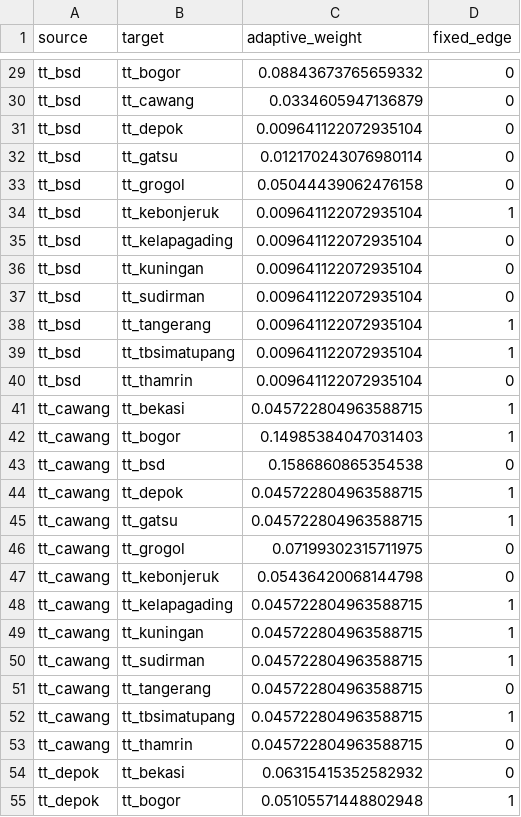
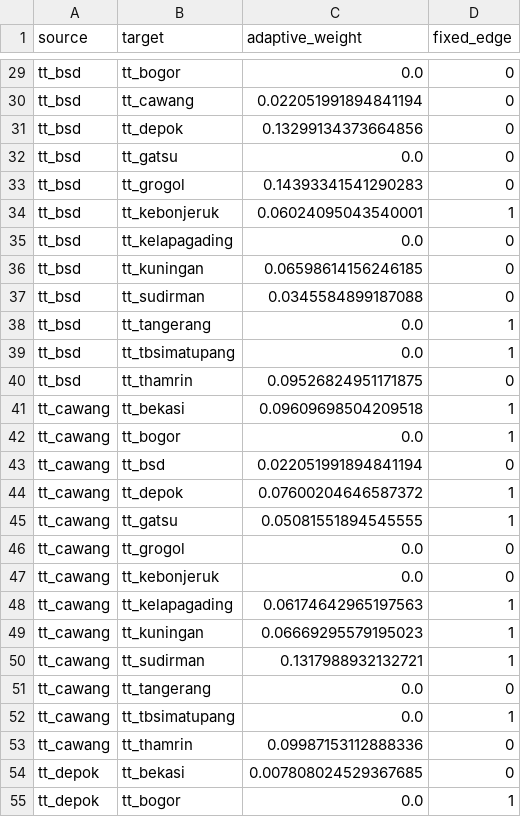
Before and after one commit to rdnaishaa/seminar, a CSV file: outputs/results/adaptive_vs_fixed_graph.csv, drawn as a sheet; only a part is shown, gaps mark what is left out; the diff covers the shown part only; the diff names each change by its address in the sheet, - before the commit and + after, or states it on an @@ line.

```diff
--- a/outputs/results/adaptive_vs_fixed_graph.csv
+++ b/outputs/results/adaptive_vs_fixed_graph.csv
-C29 (adaptive_weight): 0.08843673765659332
+C29 (adaptive_weight): 0.0
-C30 (adaptive_weight): 0.0334605947136879
+C30 (adaptive_weight): 0.022051991894841194
-C31 (adaptive_weight): 0.009641122072935104
+C31 (adaptive_weight): 0.13299134373664856
-C32 (adaptive_weight): 0.012170243076980114
+C32 (adaptive_weight): 0.0
-C33 (adaptive_weight): 0.05044439062476158
+C33 (adaptive_weight): 0.14393341541290283
-C34 (adaptive_weight): 0.009641122072935104
+C34 (adaptive_weight): 0.06024095043540001
-C35 (adaptive_weight): 0.009641122072935104
+C35 (adaptive_weight): 0.0
-C36 (adaptive_weight): 0.009641122072935104
+C36 (adaptive_weight): 0.06598614156246185
-C37 (adaptive_weight): 0.009641122072935104
+C37 (adaptive_weight): 0.0345584899187088
-C38:C39 (adaptive_weight): 0.009641122072935104
+C38:C39 (adaptive_weight): 0.0
-C40 (adaptive_weight): 0.009641122072935104
+C40 (adaptive_weight): 0.09526824951171875
-C41 (adaptive_weight): 0.045722804963588715
+C41 (adaptive_weight): 0.09609698504209518
-C42 (adaptive_weight): 0.14985384047031403
+C42 (adaptive_weight): 0.0
-C43 (adaptive_weight): 0.1586860865354538
+C43 (adaptive_weight): 0.022051991894841194
-C44 (adaptive_weight): 0.045722804963588715
+C44 (adaptive_weight): 0.07600204646587372
-C45 (adaptive_weight): 0.045722804963588715
+C45 (adaptive_weight): 0.05081551894545555
-C46 (adaptive_weight): 0.07199302315711975
+C46 (adaptive_weight): 0.0
-C47 (adaptive_weight): 0.05436420068144798
+C47 (adaptive_weight): 0.0
-C48 (adaptive_weight): 0.045722804963588715
+C48 (adaptive_weight): 0.06174642965197563
-C49 (adaptive_weight): 0.045722804963588715
+C49 (adaptive_weight): 0.06669295579195023
-C50 (adaptive_weight): 0.045722804963588715
+C50 (adaptive_weight): 0.1317988932132721
-C51:C52 (adaptive_weight): 0.045722804963588715
+C51:C52 (adaptive_weight): 0.0
-C53 (adaptive_weight): 0.045722804963588715
+C53 (adaptive_weight): 0.09987153112888336
-C54 (adaptive_weight): 0.06315415352582932
+C54 (adaptive_weight): 0.007808024529367685
-C55 (adaptive_weight): 0.05105571448802948
+C55 (adaptive_weight): 0.0
```
Also changed, not shown: 155 edited cells elsewhere in this file, outputs/results/adaptive_graph_adjacency.csv, outputs/results/adaptive_graph_edges.csv, 29 other files.
